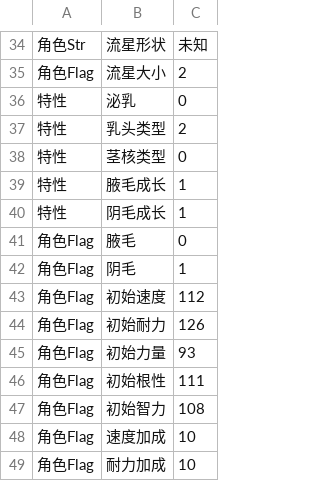
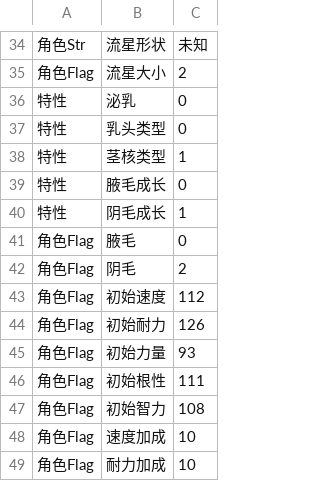
Before and after one commit to yikisi/2, a CSV file: csv/Chara/Chara1064.csv, drawn as a sheet; only a part is shown, gaps mark what is left out.

Commit message:
feat: updates data of character 24, 61, 64, 67, 68 and 100

```diff
--- a/csv/Chara/Chara1064.csv
+++ b/csv/Chara/Chara1064.csv
@@ -36,8 +36,8 @@
 特性,泌乳,0
-特性,乳头类型,2
-特性,茎核类型,0
-特性,腋毛成长,1
+特性,乳头类型,0
+特性,茎核类型,1
+特性,腋毛成长,0
 特性,阴毛成长,1
 角色Flag,腋毛,0
-角色Flag,阴毛,1
+角色Flag,阴毛,2
 角色Flag,初始速度,112
```
Also changed, not shown: tools/uma/uma-data.csv, 8 other files.
